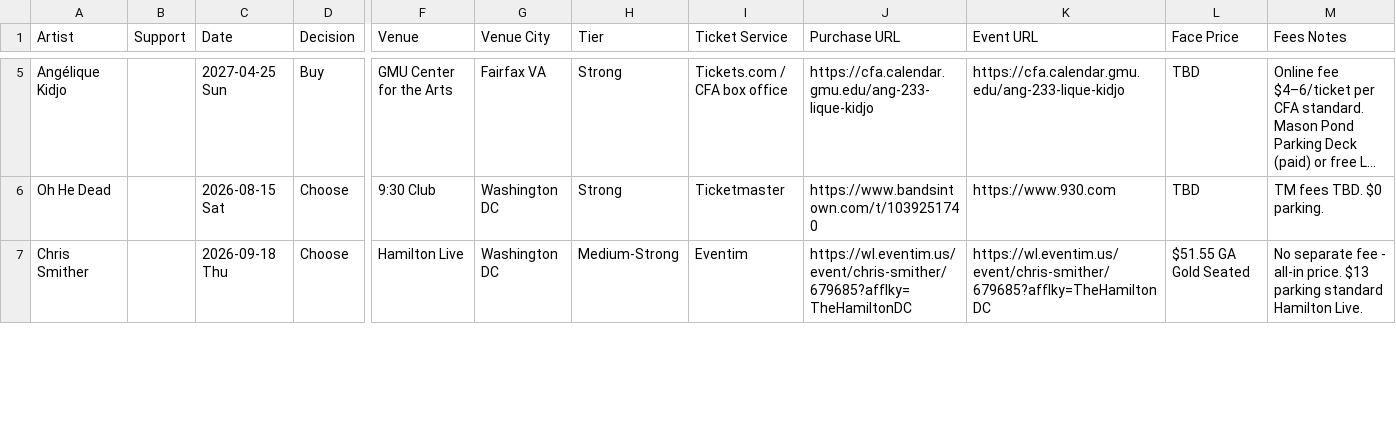
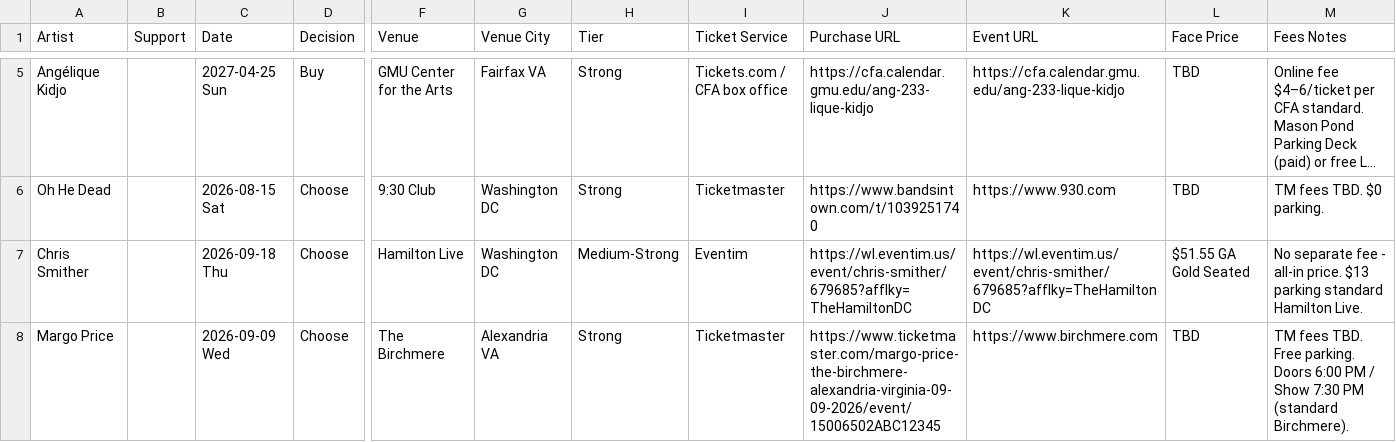
Before and after one commit to dan2bit/live-shows, a TSV file: live_shows_potential.tsv, drawn as a sheet; only a part is shown, gaps mark what is left out; long unchanged cells end in …; rows hold the shown columns only; the diff covers the shown part only; the diff names each change by its address in the sheet, - before the commit and + after, or states it on an @@ line.

Commit message:
post-show: John Prine Celebration 2026-06-09; potentials: add Margo Price Choose (Sep 9 Birchmere), fix Aoife note; follows_master: add Lucius (Strong) and I'm With Her (Medium)

```diff
--- a/live_shows_potential.tsv
+++ b/live_shows_potential.tsv
+row 8: Margo Price |  | 2026-09-09 Wed | Choose | The Birchmere | Alexandria VA | Strong | Ticketmaster | https://www.ticketmaster.com/margo-price-the-birchmere-alexandria-virginia-09-09-2026/event/15006502ABC12345 | https://www.birchmere.com | TBD | TM fees TBD. Free parking. Doors 6:00 PM / Show 7:30 PM (standard Birchmere).
```
Also changed, not shown: 2 edited cells elsewhere in this file, follows/follows_master.tsv, live_shows_current.tsv, 1 other file.
